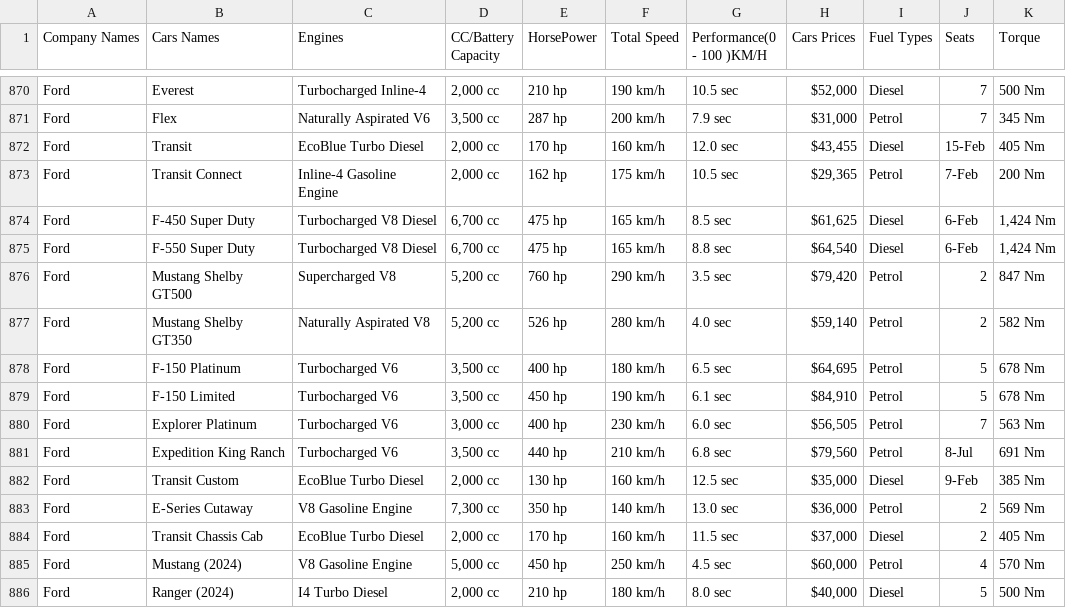
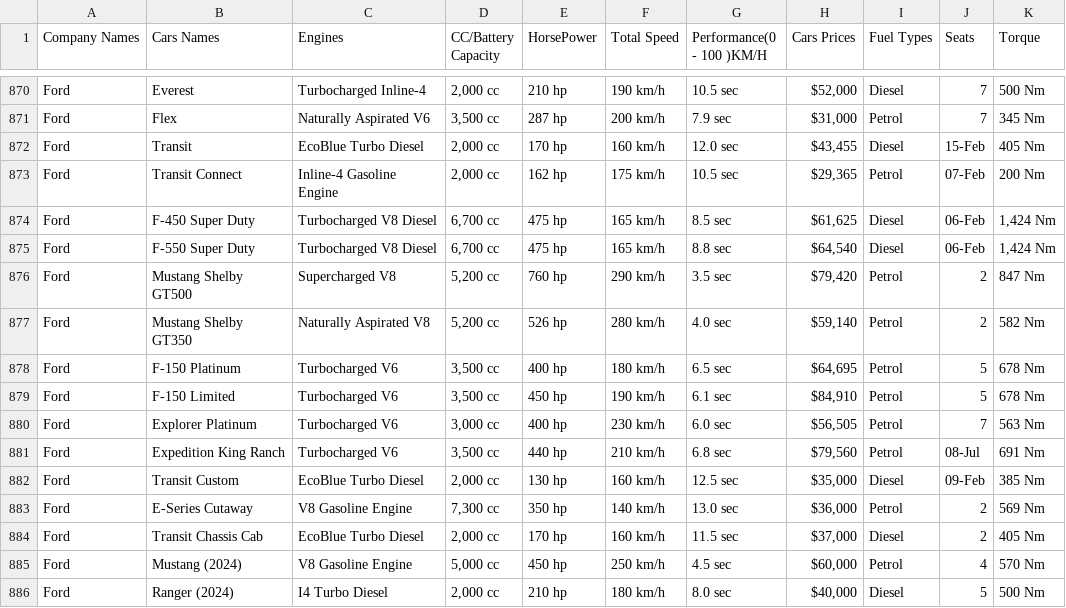
Before and after one commit to asirimathK/Machine-Learning-Project, a CSV file: Version Outputs/NoEVcleanCarsCopy1_df.csv, drawn as a sheet; only a part is shown, gaps mark what is left out.

```diff
--- a/Version Outputs/NoEVcleanCarsCopy1_df.csv
+++ b/Version Outputs/NoEVcleanCarsCopy1_df.csv
@@ -872,5 +872,5 @@ Ford,Flex,Naturally Aspirated V6,"3,500 cc",287 hp,200 km/h,7.9 sec,"$31,000 ",P
 Ford,Transit,EcoBlue Turbo Diesel,"2,000 cc",170 hp,160 km/h,12.0 sec,"$43,455 ",Diesel,15-Feb,405 Nm
-Ford,Transit Connect,Inline-4 Gasoline Engine,"2,000 cc",162 hp,175 km/h,10.5 sec,"$29,365 ",Petrol,7-Feb,200 Nm
-Ford,F-450 Super Duty,Turbocharged V8 Diesel,"6,700 cc",475 hp,165 km/h,8.5 sec,"$61,625 ",Diesel,6-Feb,"1,424 Nm"
-Ford,F-550 Super Duty,Turbocharged V8 Diesel,"6,700 cc",475 hp,165 km/h,8.8 sec,"$64,540 ",Diesel,6-Feb,"1,424 Nm"
+Ford,Transit Connect,Inline-4 Gasoline Engine,"2,000 cc",162 hp,175 km/h,10.5 sec,"$29,365 ",Petrol,07-Feb,200 Nm
+Ford,F-450 Super Duty,Turbocharged V8 Diesel,"6,700 cc",475 hp,165 km/h,8.5 sec,"$61,625 ",Diesel,06-Feb,"1,424 Nm"
+Ford,F-550 Super Duty,Turbocharged V8 Diesel,"6,700 cc",475 hp,165 km/h,8.8 sec,"$64,540 ",Diesel,06-Feb,"1,424 Nm"
 Ford,Mustang Shelby GT500,Supercharged V8,"5,200 cc",760 hp,290 km/h,3.5 sec,"$79,420 ",Petrol,2,847 Nm
@@ -880,4 +880,4 @@ Ford,F-150 Limited,Turbocharged V6,"3,500 cc",450 hp,190 km/h,6.1 sec,"$84,910 "
 Ford,Explorer Platinum,Turbocharged V6,"3,000 cc",400 hp,230 km/h,6.0 sec,"$56,505 ",Petrol,7,563 Nm
-Ford,Expedition King Ranch,Turbocharged V6,"3,500 cc",440 hp,210 km/h,6.8 sec,"$79,560 ",Petrol,8-Jul,691 Nm
-Ford,Transit Custom,EcoBlue Turbo Diesel,"2,000 cc",130 hp,160 km/h,12.5 sec,"$35,000 ",Diesel,9-Feb,385 Nm
+Ford,Expedition King Ranch,Turbocharged V6,"3,500 cc",440 hp,210 km/h,6.8 sec,"$79,560 ",Petrol,08-Jul,691 Nm
+Ford,Transit Custom,EcoBlue Turbo Diesel,"2,000 cc",130 hp,160 km/h,12.5 sec,"$35,000 ",Diesel,09-Feb,385 Nm
 Ford,E-Series Cutaway,V8 Gasoline Engine,"7,300 cc",350 hp,140 km/h,13.0 sec,"$36,000 ",Petrol,2,569 Nm
```
Also changed, not shown: Version Outputs/output_cleanCarsCopy1.csv, 6 other files.
